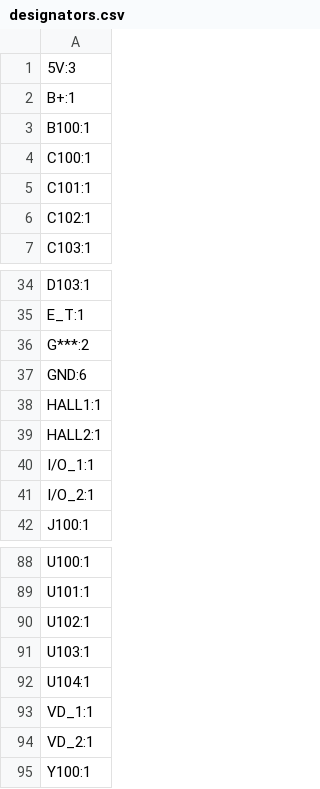
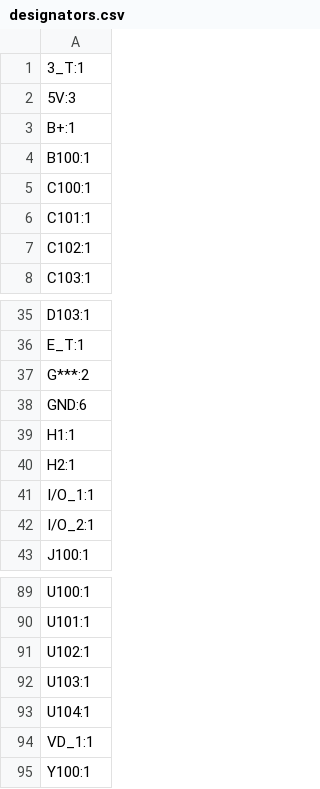
Before and after one commit to charliemillhollinUST/TeensyDAQ_Hardware, a CSV file: production/designators.csv, drawn as a sheet; only a part is shown, gaps mark what is left out.

```diff
--- a/production/designators.csv
+++ b/production/designators.csv
@@ -1 +1,2 @@
+3_T:1
 5V:3
@@ -37,4 +38,4 @@ G***:2
 GND:6
-HALL1:1
-HALL2:1
+H1:1
+H2:1
 I/O_1:1
@@ -93,3 +94,2 @@ U104:1
 VD_1:1
-VD_2:1
 Y100:1
```
Also changed, not shown: production/bom.csv, 13 other files.
